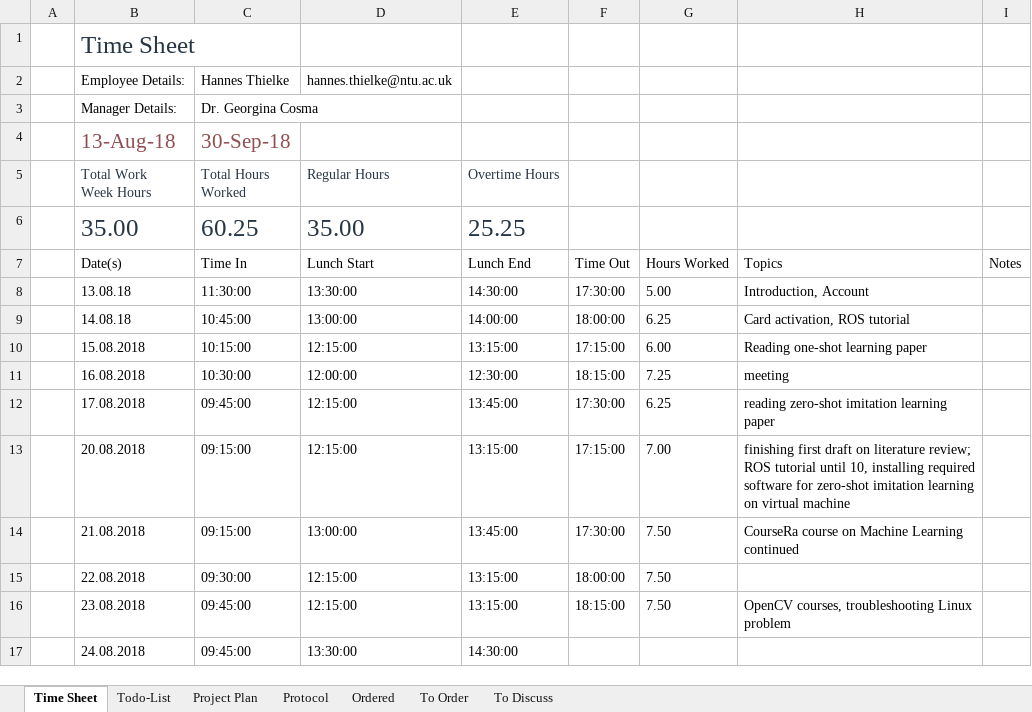
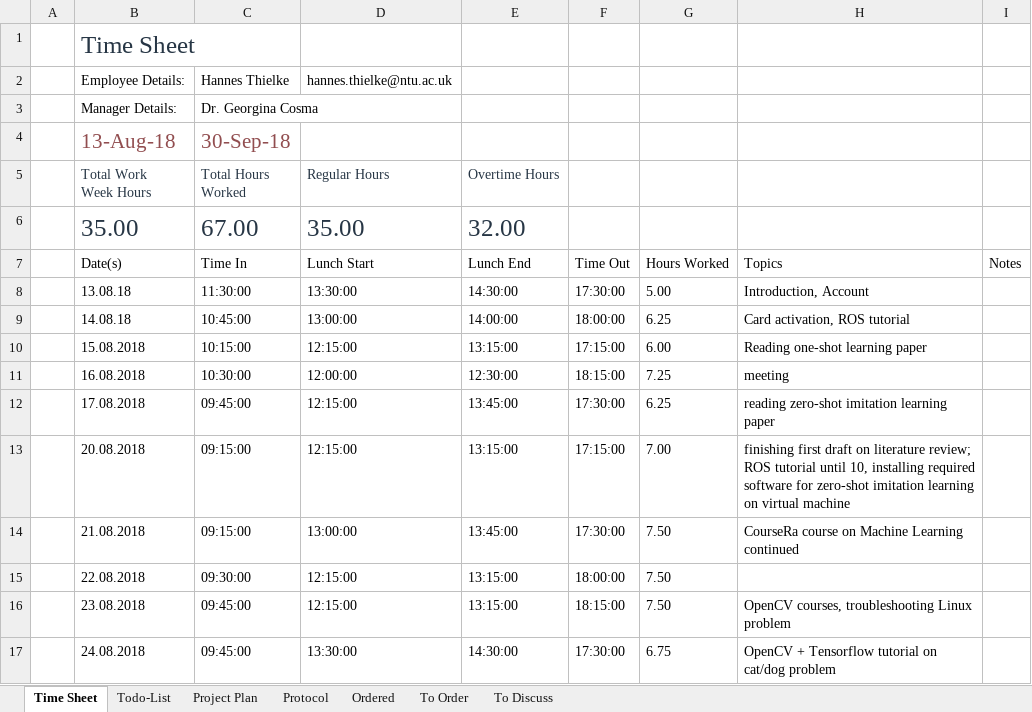
Before and after one commit to HannesThielke/NTU_robotics, an Excel workbook: documentation/Protocol_Timesheet_Todo.xlsx, sheet Time Sheet, drawn as a sheet; values as stored, in another font and other column widths than the file's, no borders; table styles not drawn; the diff names each change by its address in the sheet, - before the commit and + after, or states it on an @@ line.

```diff
--- a/documentation/Protocol_Timesheet_Todo.xlsx (sheet Time Sheet)
+++ b/documentation/Protocol_Timesheet_Todo.xlsx (sheet Time Sheet)
-C6 (Time In): 60.25
+C6 (Time In): 67.00
-E6 (Lunch End): 25.25
+E6 (Lunch End): 32.00
-F17 (Time Out): (empty)
+F17 (Time Out): 17:30:00
-G17 (Hours Worked): (empty)
+G17 (Hours Worked): 6.75
-H17 (Topics): (empty)
+H17 (Topics): OpenCV + Tensorflow tutorial on cat/dog problem
```
